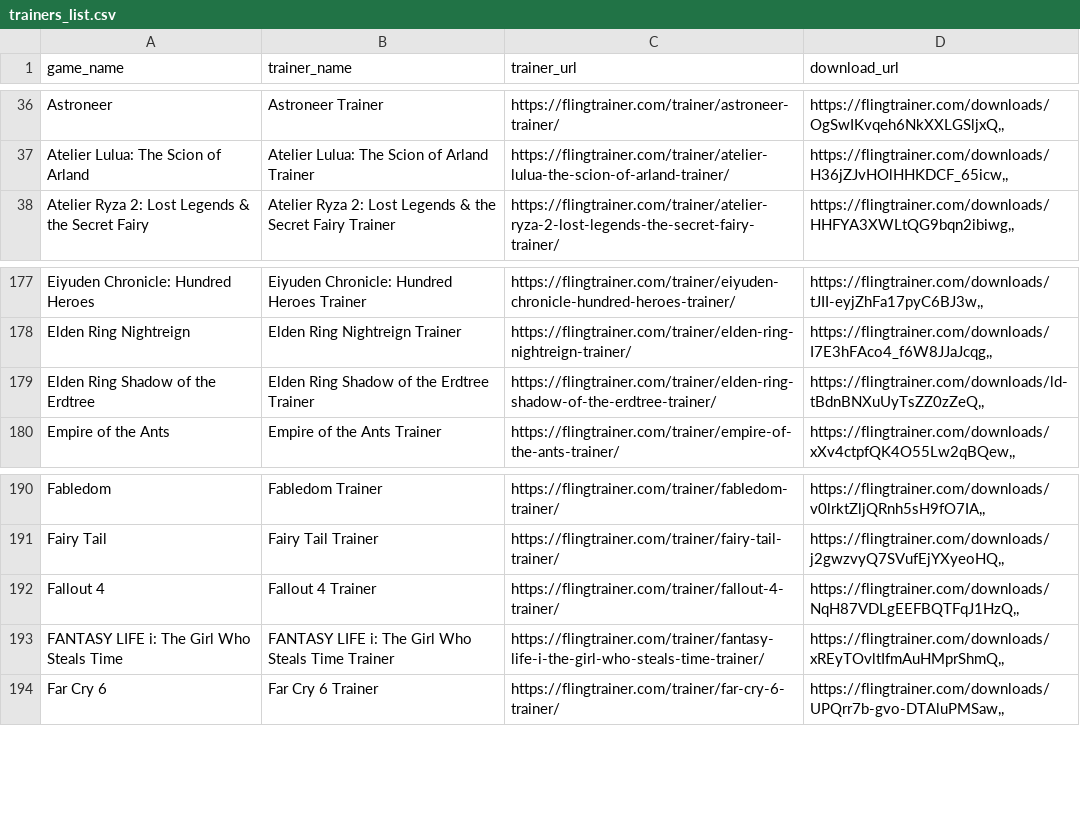
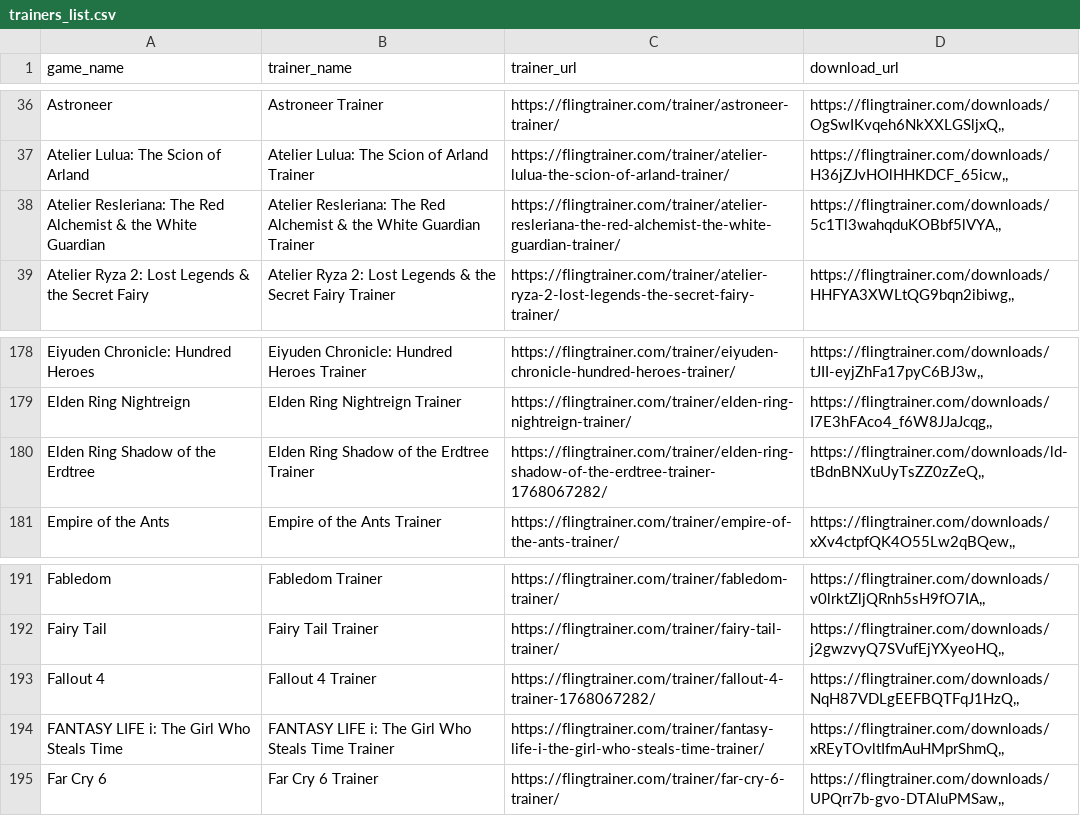
Before and after one commit to Karasukaigan/game-trainer-manager, a CSV file: app/resources/trainers_list.csv, drawn as a sheet; only a part is shown, gaps mark what is left out.

Commit message:
Update trainers_list.csv

```diff
--- a/app/resources/trainers_list.csv
+++ b/app/resources/trainers_list.csv
@@ -37,2 +37,3 @@ Astroneer,Astroneer Trainer,https://flingtrainer.com/trainer/astroneer-trainer/,
 Atelier Lulua: The Scion of Arland,Atelier Lulua: The Scion of Arland Trainer,https://flingtrainer.com/trainer/atelier-lulua-the-scion-of-arland-trainer/,"https://flingtrainer.com/downloads/H36jZJvHOlHHKDCF_65icw,,"
+Atelier Resleriana: The Red Alchemist & the White Guardian,Atelier Resleriana: The Red Alchemist & the White Guardian Trainer,https://flingtrainer.com/trainer/atelier-resleriana-the-red-alchemist-the-white-guardian-trainer/,"https://flingtrainer.com/downloads/5c1Tl3wahqduKOBbf5lVYA,,"
 Atelier Ryza 2: Lost Legends & the Secret Fairy,Atelier Ryza 2: Lost Legends & the Secret Fairy Trainer,https://flingtrainer.com/trainer/atelier-ryza-2-lost-legends-the-secret-fairy-trainer/,"https://flingtrainer.com/downloads/HHFYA3XWLtQG9bqn2ibiwg,,"
@@ -178,3 +179,3 @@ Eiyuden Chronicle: Hundred Heroes,Eiyuden Chronicle: Hundred Heroes Trainer,http
 Elden Ring Nightreign,Elden Ring Nightreign Trainer,https://flingtrainer.com/trainer/elden-ring-nightreign-trainer/,"https://flingtrainer.com/downloads/I7E3hFAco4_f6W8JJaJcqg,,"
-Elden Ring Shadow of the Erdtree,Elden Ring Shadow of the Erdtree Trainer,https://flingtrainer.com/trainer/elden-ring-shadow-of-the-erdtree-trainer/,"https://flingtrainer.com/downloads/ld-tBdnBNXuUyTsZZ0zZeQ,,"
+Elden Ring Shadow of the Erdtree,Elden Ring Shadow of the Erdtree Trainer,https://flingtrainer.com/trainer/elden-ring-shadow-of-the-erdtree-trainer-1768067282/,"https://flingtrainer.com/downloads/ld-tBdnBNXuUyTsZZ0zZeQ,,"
 Empire of the Ants,Empire of the Ants Trainer,https://flingtrainer.com/trainer/empire-of-the-ants-trainer/,"https://flingtrainer.com/downloads/xXv4ctpfQK4O55Lw2qBQew,,"
@@ -191,3 +192,3 @@ Fabledom,Fabledom Trainer,https://flingtrainer.com/trainer/fabledom-trainer/,"ht
 Fairy Tail,Fairy Tail Trainer,https://flingtrainer.com/trainer/fairy-tail-trainer/,"https://flingtrainer.com/downloads/j2gwzvyQ7SVufEjYXyeoHQ,,"
-Fallout 4,Fallout 4 Trainer,https://flingtrainer.com/trainer/fallout-4-trainer/,"https://flingtrainer.com/downloads/NqH87VDLgEEFBQTFqJ1HzQ,,"
+Fallout 4,Fallout 4 Trainer,https://flingtrainer.com/trainer/fallout-4-trainer-1768067282/,"https://flingtrainer.com/downloads/NqH87VDLgEEFBQTFqJ1HzQ,,"
 FANTASY LIFE i: The Girl Who Steals Time,FANTASY LIFE i: The Girl Who Steals Time Trainer,https://flingtrainer.com/trainer/fantasy-life-i-the-girl-who-steals-time-trainer/,"https://flingtrainer.com/downloads/xREyTOvltIfmAuHMprShmQ,,"
```
